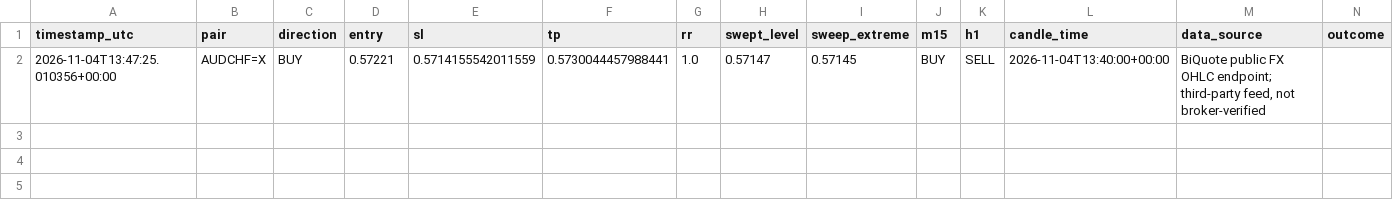
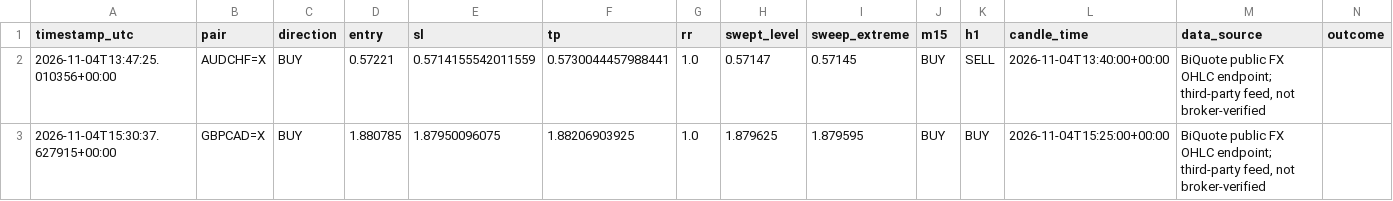
Before and after one commit to 81dwallington-source/Forex-alert-bot, a CSV file: liquidity_sweep_log.csv, drawn as a sheet; the diff names each change by its address in the sheet, - before the commit and + after, or states it on an @@ line.

```diff
--- a/liquidity_sweep_log.csv
+++ b/liquidity_sweep_log.csv
+row 3: 2026-11-04T15:30:37.627915+00:00 | GBPCAD=X | BUY | 1.880785 | 1.87950096075 | 1.88206903925 | 1.0 | 1.879625 | 1.879595 | BUY | BUY | 2026-11-04T15:25:00+00:00 | BiQuote public FX OHLC endpoint; third-party feed, not broker-verified
```
Also changed, not shown: 1 other file.
